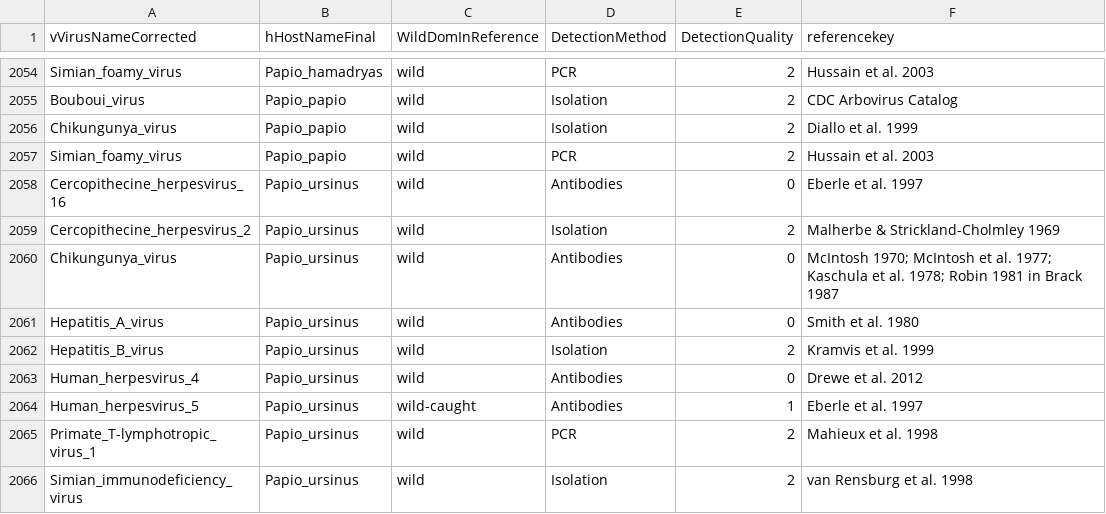
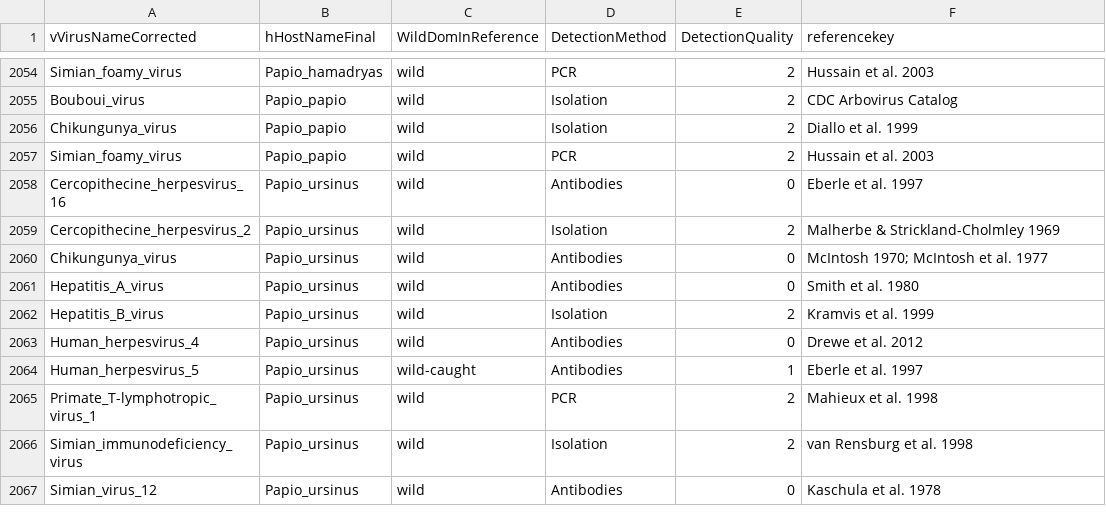
Before and after one commit to ecohealthalliance/HP3, a CSV file: data/associations.csv, drawn as a sheet; only a part is shown, gaps mark what is left out; the shorter side is filled out with more unchanged rows.

Commit message:
Remove incorrect references

```diff
--- a/data/associations.csv
+++ b/data/associations.csv
@@ -2059,3 +2059,3 @@ Cercopithecine_herpesvirus_16,Papio_ursinus,wild,Antibodies,0,Eberle et al. 1997
 Cercopithecine_herpesvirus_2,Papio_ursinus,wild,Isolation,2,Malherbe & Strickland-Cholmley 1969
-Chikungunya_virus,Papio_ursinus,wild,Antibodies,0,McIntosh 1970; McIntosh et al. 1977; Kaschula et al. 1978; Robin 1981 in Brack 1987
+Chikungunya_virus,Papio_ursinus,wild,Antibodies,0,McIntosh 1970; McIntosh et al. 1977
 Hepatitis_A_virus,Papio_ursinus,wild,Antibodies,0,Smith et al. 1980
```
